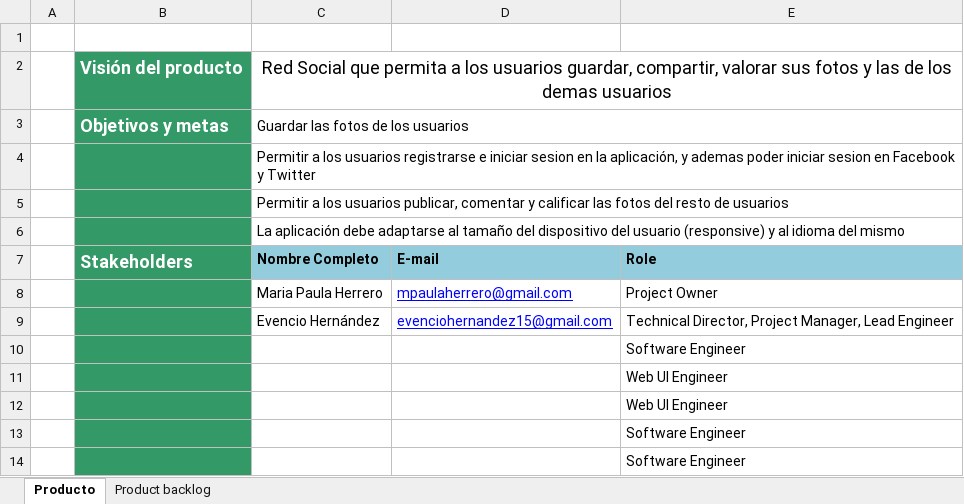
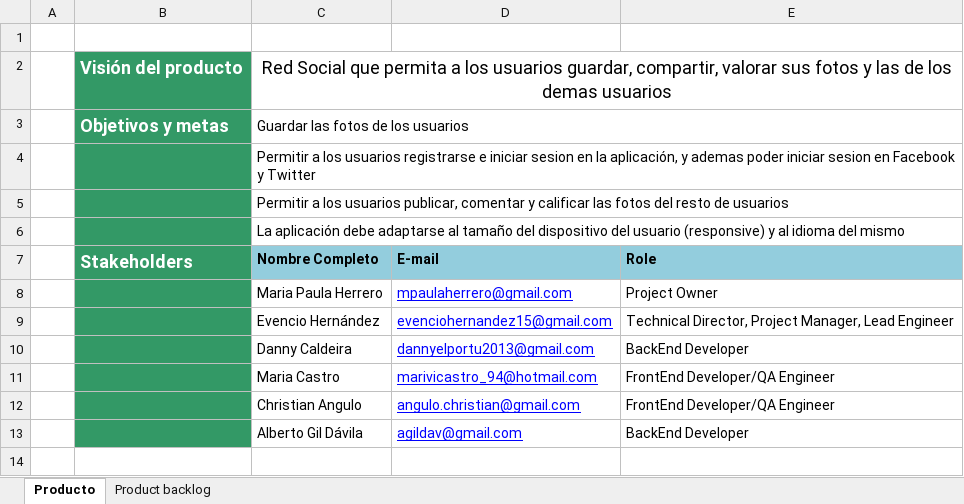
Before and after one commit to evencio97/Proyecto_ATI, an Excel workbook: Fase 1/docRequerimientos.xlsx, sheet Producto, drawn as a sheet; values as stored, in another font and other column widths than the file's, no borders; removed rows and columns are numbered as before the commit, all else as after; the diff names each change by its address in the sheet, - before the commit and + after, or states it on an @@ line.

Commit message:
Nueva actualizacion revisen sus datos en el documento de requerimientos
Coloque nuestros nombre y en que area va a estar cada uno y hize dos nuevas historias en los criterios de aceptacion

```diff
--- a/Fase 1/docRequerimientos.xlsx (sheet Producto)
+++ b/Fase 1/docRequerimientos.xlsx (sheet Producto)
-row 10:  |  |  |  | Software Engineer
-row 11:  |  |  |  | Web UI Engineer
-row 12:  |  |  |  | Web UI Engineer
-row 13:  |  |  |  | Software Engineer
-row 14:  |  |  |  | Software Engineer
+row 10:  |  | Danny Caldeira | dannyelportu2013@gmail.com | BackEnd Developer
+row 11:  |  | Maria Castro | marivicastro_94@hotmail.com | FrontEnd Developer/QA Engineer
+row 12:  |  | Christian Angulo | angulo.christian@gmail.com | FrontEnd Developer/QA Engineer
+row 13:  |  | Alberto Gil Dávila | agildav@gmail.com | BackEnd Developer
```
Also changed, not shown: 1 other file.
